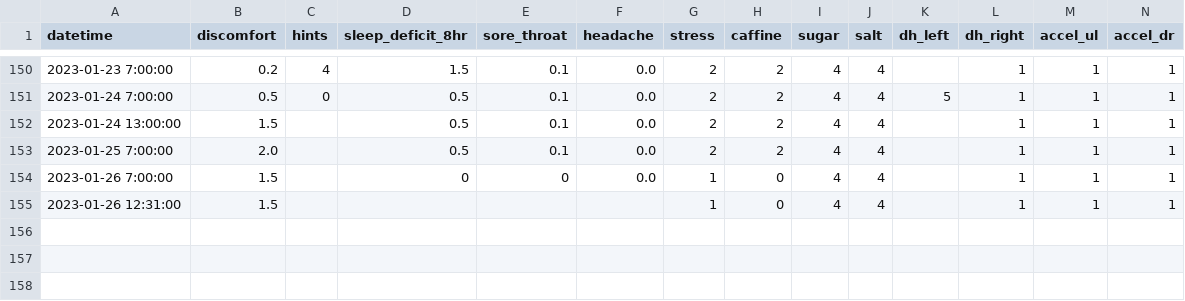
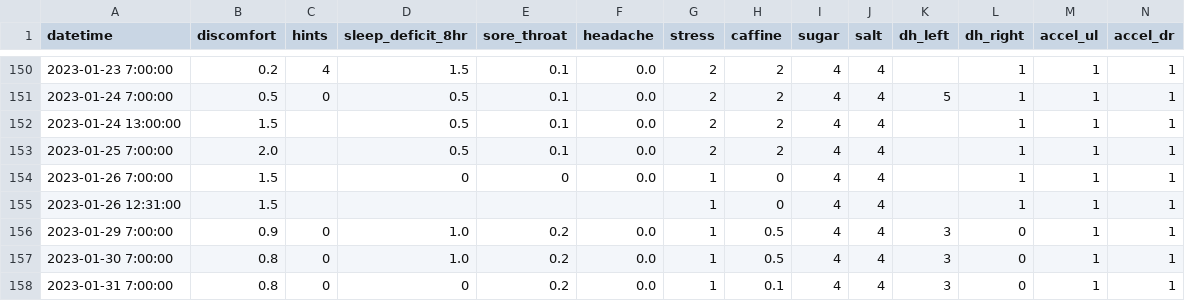
Before and after one commit to imalsogreg/blog.greghale.io, a CSV file: data/vertigo-chart.csv, drawn as a sheet; only a part is shown, gaps mark what is left out; rows hold the shown columns only; the diff names each change by its address in the sheet, - before the commit and + after, or states it on an @@ line.

Commit message:
more data

```diff
--- a/data/vertigo-chart.csv
+++ b/data/vertigo-chart.csv
+row 156: 2023-01-29 7:00:00 | 0.9 | 0 | 1.0 | 0.2 | 0.0 | 1 | 0.5 | 4 | 4 | 3 | 0 | 1 | 1
+row 157: 2023-01-30 7:00:00 | 0.8 | 0 | 1.0 | 0.2 | 0.0 | 1 | 0.5 | 4 | 4 | 3 | 0 | 1 | 1
+row 158: 2023-01-31 7:00:00 | 0.8 | 0 | 0 | 0.2 | 0.0 | 1 | 0.1 | 4 | 4 | 3 | 0 | 1 | 1
```
Also changed, not shown: docs/data/vertigo-chart.csv.
